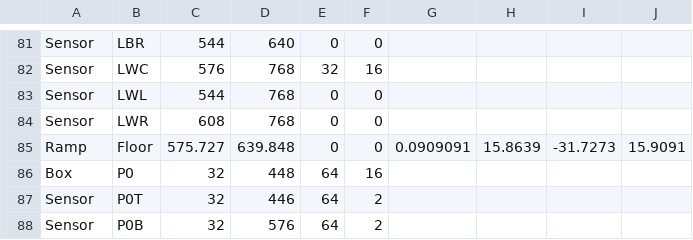
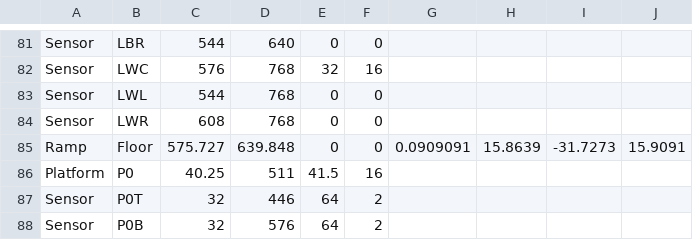
Before and after one commit to ufv-inf216/projeto-final-GuiFigueired0, a CSV file: Assets/Maps/Map2_Objects.csv, drawn as a sheet; only a part is shown, gaps mark what is left out; removed rows and columns are numbered as before the commit, all else as after; the diff names each change by its address in the sheet, - before the commit and + after, or states it on an @@ line.

```diff
--- a/Assets/Maps/Map2_Objects.csv
+++ b/Assets/Maps/Map2_Objects.csv
-row 86: Box | P0 | 32 | 448 | 64 | 16
+row 86: Platform | P0 | 40.25 | 511 | 41.5 | 16
```
Also changed, not shown: 9 other files.
